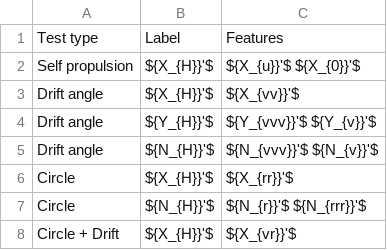
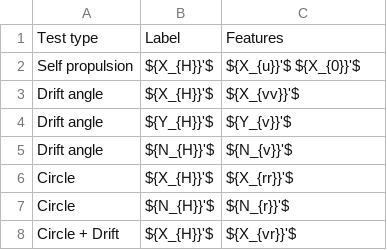
Before and after one commit to martinlarsalbert/System-identification-for-a-physically-correct-ship-manoeuvring-model-in-wind-conditions, a CSV file: tables/method_VCT_regression_abkowitz.regression_pipeline_semiempirical.csv, drawn as a sheet.

Commit message:
update

```diff
--- a/tables/method_VCT_regression_abkowitz.regression_pipeline_semiempirical.csv
+++ b/tables/method_VCT_regression_abkowitz.regression_pipeline_semiempirical.csv
@@ -3,6 +3,6 @@ Self propulsion,${X_{H}}'$,${X_{u}}'$ ${X_{0}}'$
 Drift angle,${X_{H}}'$,${X_{vv}}'$
-Drift angle,${Y_{H}}'$,${Y_{vvv}}'$ ${Y_{v}}'$
-Drift angle,${N_{H}}'$,${N_{vvv}}'$ ${N_{v}}'$
+Drift angle,${Y_{H}}'$,${Y_{v}}'$
+Drift angle,${N_{H}}'$,${N_{v}}'$
 Circle,${X_{H}}'$,${X_{rr}}'$
-Circle,${N_{H}}'$,${N_{r}}'$ ${N_{rrr}}'$
+Circle,${N_{H}}'$,${N_{r}}'$
 Circle + Drift,${X_{H}}'$,${X_{vr}}'$
```
